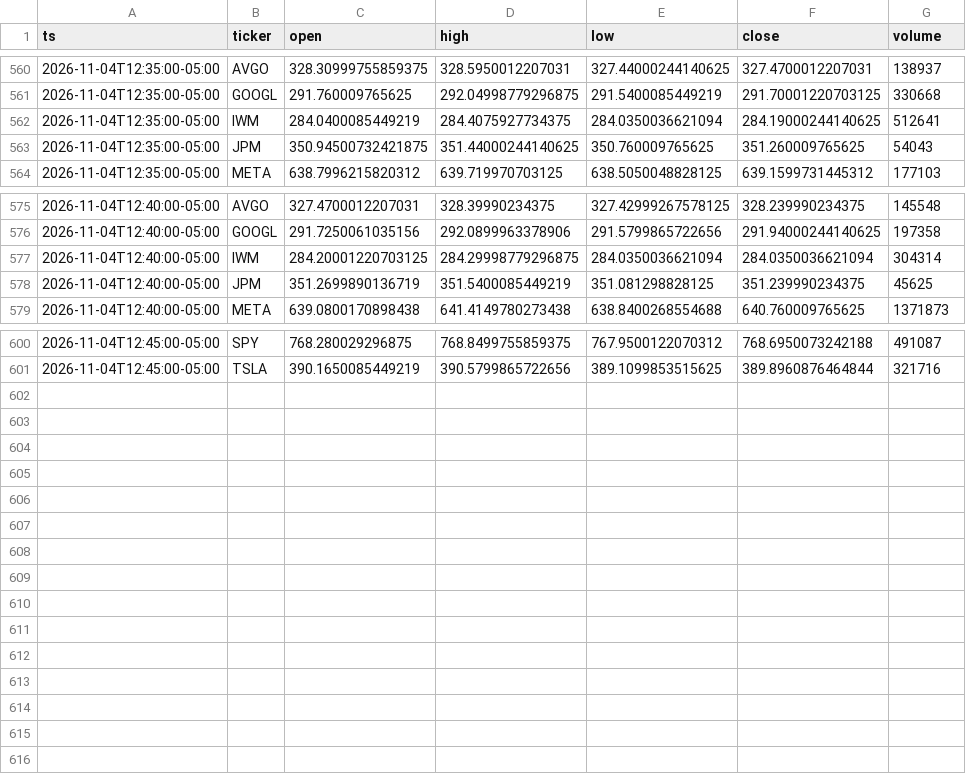
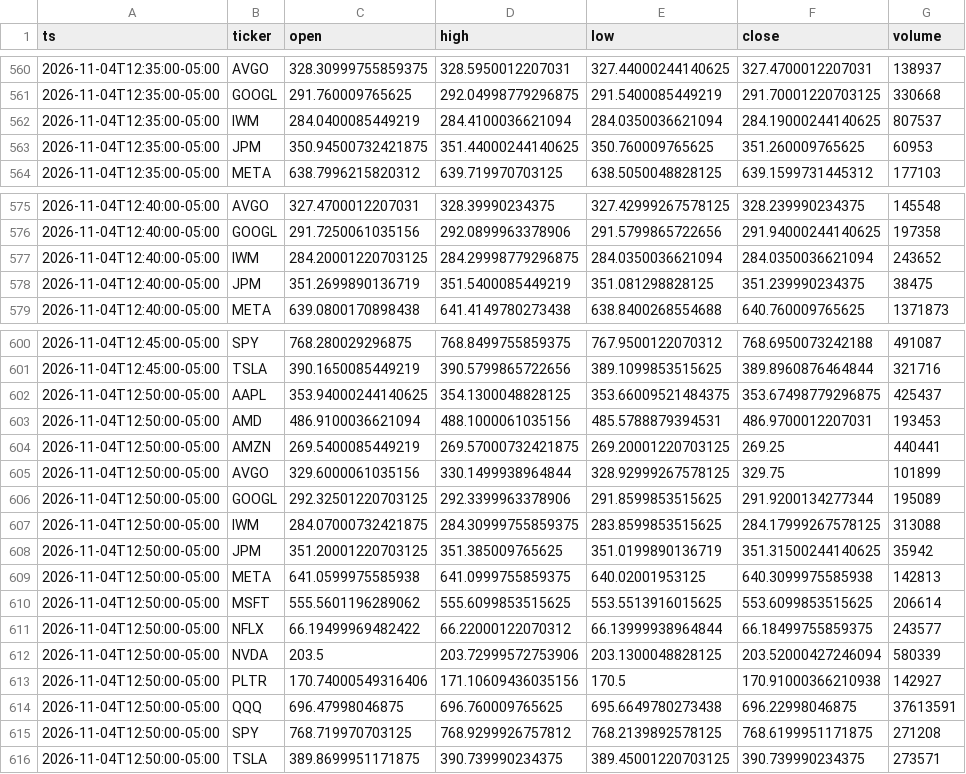
Before and after one commit to Moringo22/day-trading-test, a CSV file: data/bars/2026-11-04.csv, drawn as a sheet; only a part is shown, gaps mark what is left out; the diff covers the shown part only.

```diff
--- a/data/bars/2026-11-04.csv
+++ b/data/bars/2026-11-04.csv
@@ -561,4 +561,4 @@ ts,ticker,open,high,low,close,volume
 2026-11-04T12:35:00-05:00,GOOGL,291.760009765625,292.04998779296875,291.5400085449219,291.70001220703125,330668
-2026-11-04T12:35:00-05:00,IWM,284.0400085449219,284.4075927734375,284.0350036621094,284.19000244140625,512641
-2026-11-04T12:35:00-05:00,JPM,350.94500732421875,351.44000244140625,350.760009765625,351.260009765625,54043
+2026-11-04T12:35:00-05:00,IWM,284.0400085449219,284.4100036621094,284.0350036621094,284.19000244140625,807537
+2026-11-04T12:35:00-05:00,JPM,350.94500732421875,351.44000244140625,350.760009765625,351.260009765625,60953
 2026-11-04T12:35:00-05:00,META,638.7996215820312,639.719970703125,638.5050048828125,639.1599731445312,177103
@@ -576,4 +576,4 @@ ts,ticker,open,high,low,close,volume
 2026-11-04T12:40:00-05:00,GOOGL,291.7250061035156,292.0899963378906,291.5799865722656,291.94000244140625,197358
-2026-11-04T12:40:00-05:00,IWM,284.20001220703125,284.29998779296875,284.0350036621094,284.0350036621094,304314
-2026-11-04T12:40:00-05:00,JPM,351.2699890136719,351.5400085449219,351.081298828125,351.239990234375,45625
+2026-11-04T12:40:00-05:00,IWM,284.20001220703125,284.29998779296875,284.0350036621094,284.0350036621094,243652
+2026-11-04T12:40:00-05:00,JPM,351.2699890136719,351.5400085449219,351.081298828125,351.239990234375,38475
 2026-11-04T12:40:00-05:00,META,639.0800170898438,641.4149780273438,638.8400268554688,640.760009765625,1371873
@@ -601 +601,16 @@ ts,ticker,open,high,low,close,volume
 2026-11-04T12:45:00-05:00,TSLA,390.1650085449219,390.5799865722656,389.1099853515625,389.8960876464844,321716
+2026-11-04T12:50:00-05:00,AAPL,353.94000244140625,354.1300048828125,353.66009521484375,353.67498779296875,425437
+2026-11-04T12:50:00-05:00,AMD,486.9100036621094,488.1000061035156,485.5788879394531,486.9700012207031,193453
+2026-11-04T12:50:00-05:00,AMZN,269.5400085449219,269.57000732421875,269.20001220703125,269.25,440441
+2026-11-04T12:50:00-05:00,AVGO,329.6000061035156,330.1499938964844,328.92999267578125,329.75,101899
+2026-11-04T12:50:00-05:00,GOOGL,292.32501220703125,292.3399963378906,291.8599853515625,291.9200134277344,195089
+2026-11-04T12:50:00-05:00,IWM,284.07000732421875,284.30999755859375,283.8599853515625,284.17999267578125,313088
+2026-11-04T12:50:00-05:00,JPM,351.20001220703125,351.385009765625,351.0199890136719,351.31500244140625,35942
+2026-11-04T12:50:00-05:00,META,641.0599975585938,641.0999755859375,640.02001953125,640.3099975585938,142813
+2026-11-04T12:50:00-05:00,MSFT,555.5601196289062,555.6099853515625,553.5513916015625,553.6099853515625,206614
+2026-11-04T12:50:00-05:00,NFLX,66.19499969482422,66.22000122070312,66.13999938964844,66.18499755859375,243577
+2026-11-04T12:50:00-05:00,NVDA,203.5,203.72999572753906,203.1300048828125,203.52000427246094,580339
+2026-11-04T12:50:00-05:00,PLTR,170.74000549316406,171.10609436035156,170.5,170.91000366210938,142927
+2026-11-04T12:50:00-05:00,QQQ,696.47998046875,696.760009765625,695.6649780273438,696.22998046875,37613591
+2026-11-04T12:50:00-05:00,SPY,768.719970703125,768.9299926757812,768.2139892578125,768.6199951171875,271208
+2026-11-04T12:50:00-05:00,TSLA,389.8699951171875,390.739990234375,389.45001220703125,390.739990234375,273571
```
Also changed, not shown: 2 edited cells elsewhere in this file, trades.csv, 2 other files.
